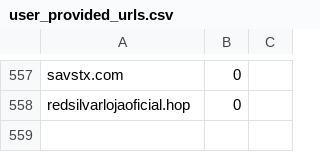
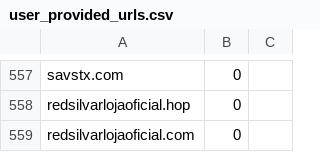
Before and after one commit to rudolfsmsp/email-classifier-thesis-public-2025, a CSV file: user_provided_urls.csv, drawn as a sheet; only a part is shown, gaps mark what is left out; the diff names each change by its address in the sheet, - before the commit and + after, or states it on an @@ line.

Commit message:
Auto-update user URLs: redsilvarlojaoficial.com | Label: 0

```diff
--- a/user_provided_urls.csv
+++ b/user_provided_urls.csv
+row 559: redsilvarlojaoficial.com | 0
```
